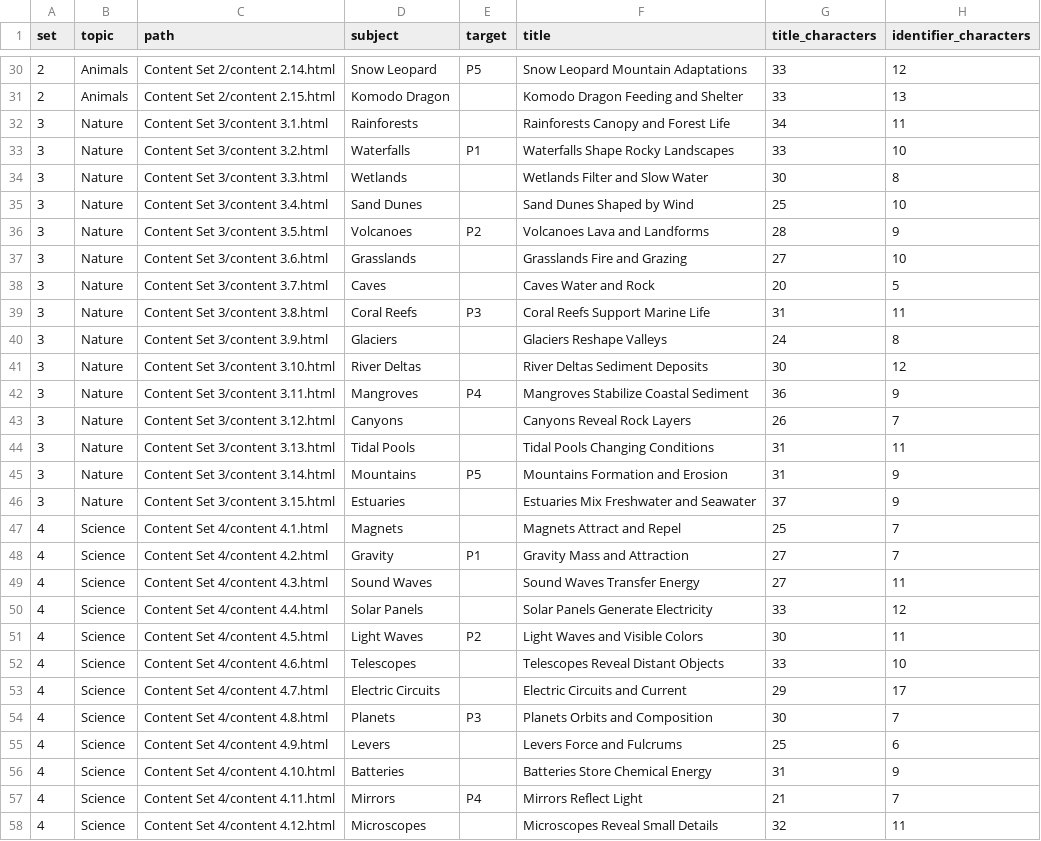
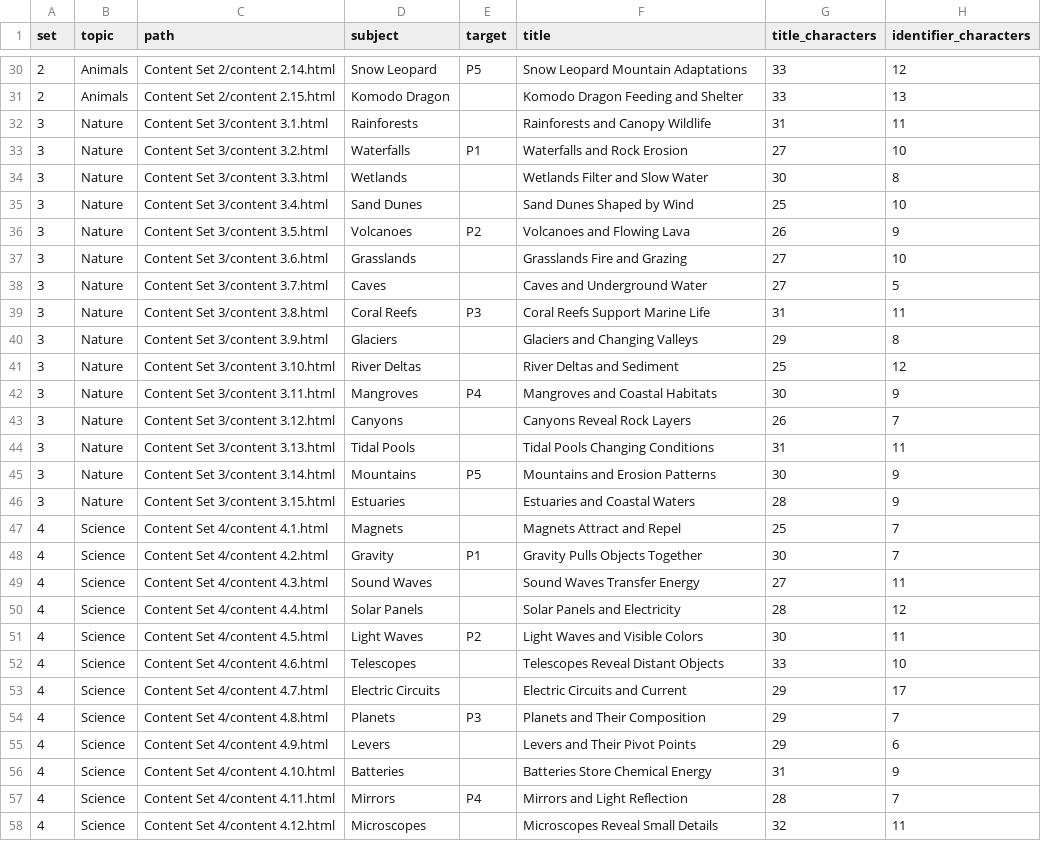
Before and after one commit to jphonrado/Tab-Sets-for-Experiment, a CSV file: materials/stimulus-audit.csv, drawn as a sheet; only a part is shown, gaps mark what is left out; the diff covers the shown part only; the diff names each change by its address in the sheet, - before the commit and + after, or states it on an @@ line.

```diff
--- a/materials/stimulus-audit.csv
+++ b/materials/stimulus-audit.csv
-F32 (title): Rainforests Canopy and Forest Life
+F32 (title): Rainforests and Canopy Wildlife
-G32 (title_characters): 34
+G32 (title_characters): 31
-F33 (title): Waterfalls Shape Rocky Landscapes
+F33 (title): Waterfalls and Rock Erosion
-G33 (title_characters): 33
+G33 (title_characters): 27
-F36 (title): Volcanoes Lava and Landforms
+F36 (title): Volcanoes and Flowing Lava
-G36 (title_characters): 28
+G36 (title_characters): 26
-F38 (title): Caves Water and Rock
+F38 (title): Caves and Underground Water
-G38 (title_characters): 20
+G38 (title_characters): 27
-F40 (title): Glaciers Reshape Valleys
+F40 (title): Glaciers and Changing Valleys
-G40 (title_characters): 24
+G40 (title_characters): 29
-F41 (title): River Deltas Sediment Deposits
+F41 (title): River Deltas and Sediment
-G41 (title_characters): 30
+G41 (title_characters): 25
-F42 (title): Mangroves Stabilize Coastal Sediment
+F42 (title): Mangroves and Coastal Habitats
-G42 (title_characters): 36
+G42 (title_characters): 30
-F45 (title): Mountains Formation and Erosion
+F45 (title): Mountains and Erosion Patterns
-G45 (title_characters): 31
+G45 (title_characters): 30
-F46 (title): Estuaries Mix Freshwater and Seawater
+F46 (title): Estuaries and Coastal Waters
-G46 (title_characters): 37
+G46 (title_characters): 28
-F48 (title): Gravity Mass and Attraction
+F48 (title): Gravity Pulls Objects Together
-G48 (title_characters): 27
+G48 (title_characters): 30
-F50 (title): Solar Panels Generate Electricity
+F50 (title): Solar Panels and Electricity
-G50 (title_characters): 33
+G50 (title_characters): 28
-F54 (title): Planets Orbits and Composition
+F54 (title): Planets and Their Composition
-G54 (title_characters): 30
+G54 (title_characters): 29
-F55 (title): Levers Force and Fulcrums
+F55 (title): Levers and Their Pivot Points
-G55 (title_characters): 25
+G55 (title_characters): 29
-F57 (title): Mirrors Reflect Light
+F57 (title): Mirrors and Light Reflection
-G57 (title_characters): 21
+G57 (title_characters): 28
```
Also changed, not shown: 32 edited cells elsewhere in this file, materials/trial-prompts.csv, 51 other files.
